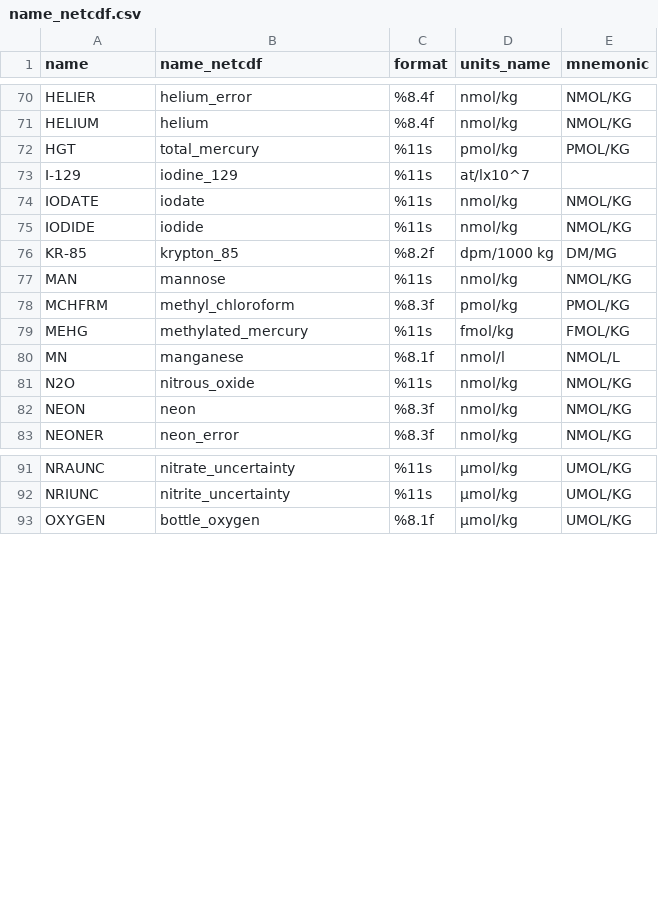
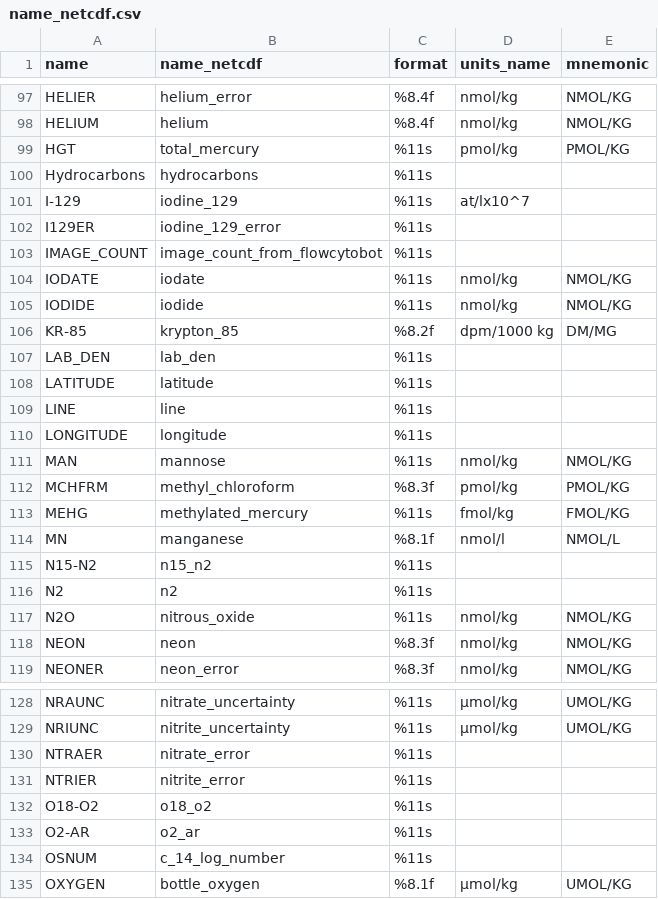
Before and after one commit to cchdo/hydro, a CSV file: cchdo/hydro/legacy/coards/name_netcdf.csv, drawn as a sheet; only a part is shown, gaps mark what is left out; the diff covers the shown part only; the diff names each change by its address in the sheet, - before the commit and + after, or states it on an @@ line.

```diff
--- a/cchdo/hydro/legacy/coards/name_netcdf.csv
+++ b/cchdo/hydro/legacy/coards/name_netcdf.csv
+row 100: Hydrocarbons | hydrocarbons | %11s
+row 102: I129ER | iodine_129_error | %11s
+row 103: IMAGE_COUNT | image_count_from_flowcytobot | %11s
+row 107: LAB_DEN | lab_den | %11s
+row 108: LATITUDE | latitude | %11s
+row 109: LINE | line | %11s
+row 110: LONGITUDE | longitude | %11s
+row 115: N15-N2 | n15_n2 | %11s
+row 116: N2 | n2 | %11s
+row 130: NTRAER | nitrate_error | %11s
+row 131: NTRIER | nitrite_error | %11s
+row 132: O18-O2 | o18_o2 | %11s
+row 133: O2-AR | o2_ar | %11s
+row 134: OSNUM | c_14_log_number | %11s
```
Also changed, not shown: 44 added rows elsewhere in this file.
